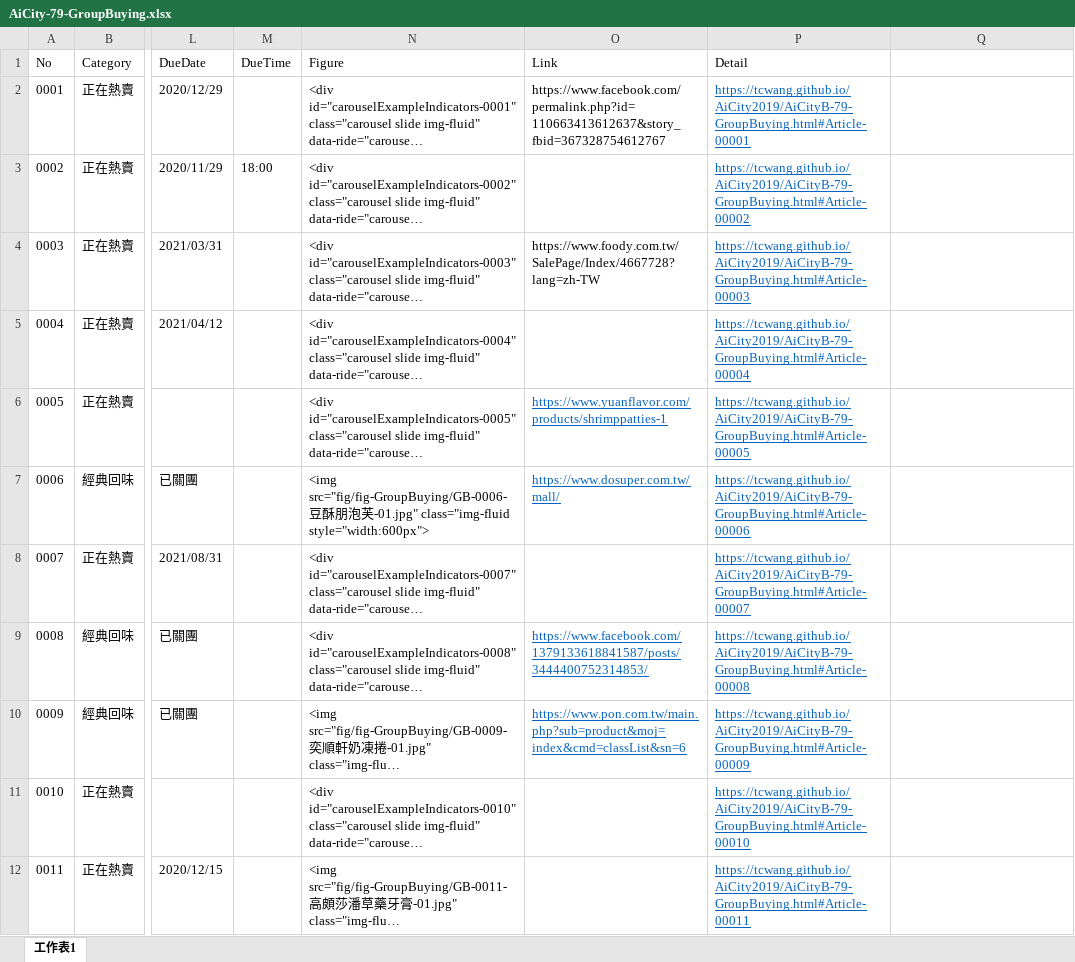
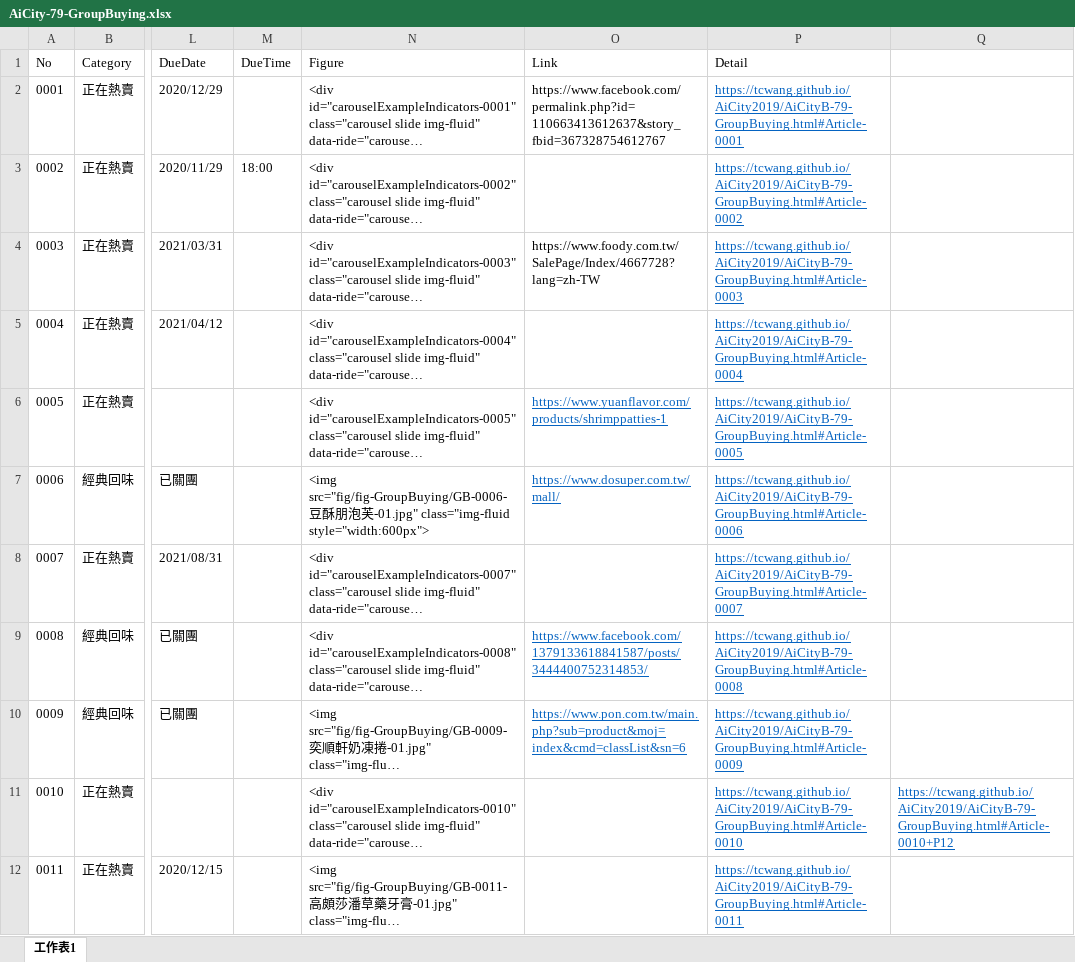
Before and after one commit to TCWang/AiCity2019, an Excel workbook: db/AiCity-79-GroupBuying.xlsx, sheet 工作表1, drawn as a sheet; only a part is shown, gaps mark what is left out; long unchanged cells end in …; values as stored, in another font and other column widths than the file's, no borders; the diff covers the shown part only; the diff names each change by its address in the sheet, - before the commit and + after, or states it on an @@ line.

```diff
--- a/db/AiCity-79-GroupBuying.xlsx (sheet 工作表1)
+++ b/db/AiCity-79-GroupBuying.xlsx (sheet 工作表1)
-P2 (Detail): https://tcwang.github.io/AiCity2019/AiCityB-79-GroupBuying.html#Article-00001
+P2 (Detail): https://tcwang.github.io/AiCity2019/AiCityB-79-GroupBuying.html#Article-0001
-P3 (Detail): https://tcwang.github.io/AiCity2019/AiCityB-79-GroupBuying.html#Article-00002
+P3 (Detail): https://tcwang.github.io/AiCity2019/AiCityB-79-GroupBuying.html#Article-0002
-P4 (Detail): https://tcwang.github.io/AiCity2019/AiCityB-79-GroupBuying.html#Article-00003
+P4 (Detail): https://tcwang.github.io/AiCity2019/AiCityB-79-GroupBuying.html#Article-0003
-P5 (Detail): https://tcwang.github.io/AiCity2019/AiCityB-79-GroupBuying.html#Article-00004
+P5 (Detail): https://tcwang.github.io/AiCity2019/AiCityB-79-GroupBuying.html#Article-0004
-P6 (Detail): https://tcwang.github.io/AiCity2019/AiCityB-79-GroupBuying.html#Article-00005
+P6 (Detail): https://tcwang.github.io/AiCity2019/AiCityB-79-GroupBuying.html#Article-0005
-P7 (Detail): https://tcwang.github.io/AiCity2019/AiCityB-79-GroupBuying.html#Article-00006
+P7 (Detail): https://tcwang.github.io/AiCity2019/AiCityB-79-GroupBuying.html#Article-0006
-P8 (Detail): https://tcwang.github.io/AiCity2019/AiCityB-79-GroupBuying.html#Article-00007
+P8 (Detail): https://tcwang.github.io/AiCity2019/AiCityB-79-GroupBuying.html#Article-0007
-P9 (Detail): https://tcwang.github.io/AiCity2019/AiCityB-79-GroupBuying.html#Article-00008
+P9 (Detail): https://tcwang.github.io/AiCity2019/AiCityB-79-GroupBuying.html#Article-0008
-P10 (Detail): https://tcwang.github.io/AiCity2019/AiCityB-79-GroupBuying.html#Article-00009
+P10 (Detail): https://tcwang.github.io/AiCity2019/AiCityB-79-GroupBuying.html#Article-0009
-P11 (Detail): https://tcwang.github.io/AiCity2019/AiCityB-79-GroupBuying.html#Article-00010
+P11 (Detail): https://tcwang.github.io/AiCity2019/AiCityB-79-GroupBuying.html#Article-0010
-Q11: (empty)
+Q11: https://tcwang.github.io/AiCity2019/AiCityB-79-GroupBuying.html#Article-0010+P12
-P12 (Detail): https://tcwang.github.io/AiCity2019/AiCityB-79-GroupBuying.html#Article-00011
+P12 (Detail): https://tcwang.github.io/AiCity2019/AiCityB-79-GroupBuying.html#Article-0011
```
Also changed, not shown: 10 edited cells elsewhere in this sheet, db/AiCity-79-GroupBuying拷貝.xlsx, 1 other file.
